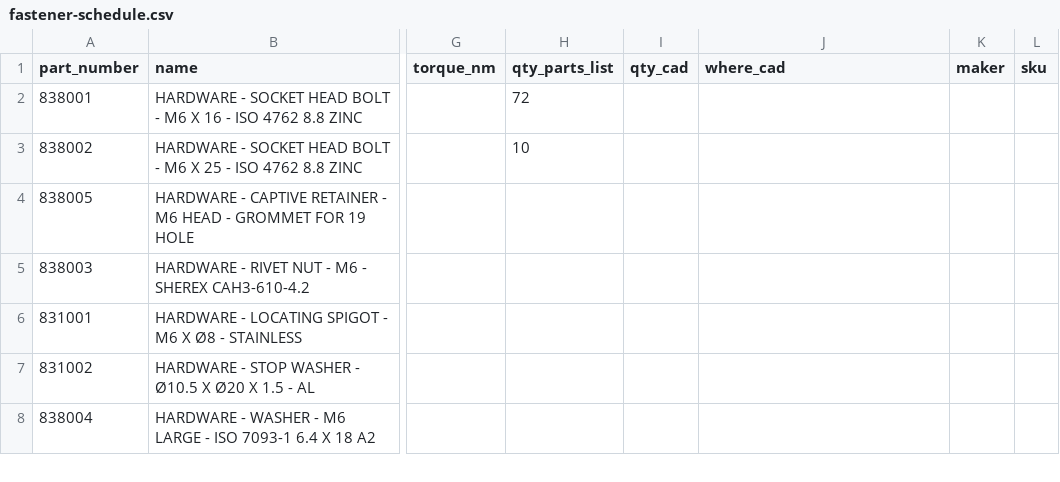
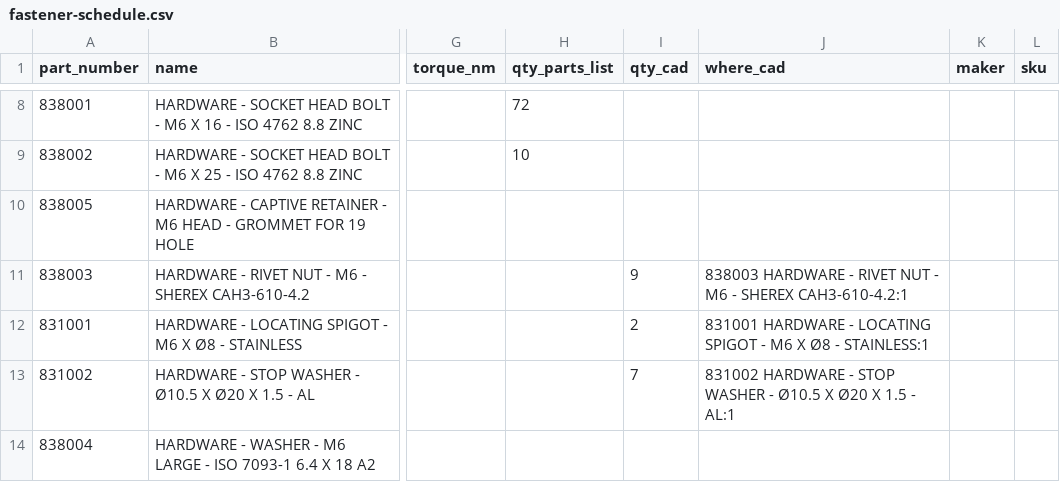
Before and after one commit to autonomous-ai/spaceship, a CSV file: v2/04-Checks/fastener-schedule.csv, drawn as a sheet; only a part is shown, gaps mark what is left out; addresses are those after the commit; the diff covers the shown part only; the diff names each change by its address in the sheet, - before the commit and + after, or states it on an @@ line.

```diff
--- a/v2/04-Checks/fastener-schedule.csv
+++ b/v2/04-Checks/fastener-schedule.csv
-I11 (qty_cad): (empty)
+I11 (qty_cad): 9
-J11 (where_cad): (empty)
+J11 (where_cad): 838003 HARDWARE - RIVET NUT - M6 - SHEREX CAH3-610-4.2:1
-I12 (qty_cad): (empty)
+I12 (qty_cad): 2
-J12 (where_cad): (empty)
+J12 (where_cad): 831001 HARDWARE - LOCATING SPIGOT - M6 X Ø8 - STAINLESS:1
-I13 (qty_cad): (empty)
+I13 (qty_cad): 7
-J13 (where_cad): (empty)
+J13 (where_cad): 831002 HARDWARE - STOP WASHER - Ø10.5 X Ø20 X 1.5 - AL:1
```
Also changed, not shown: 6 added rows elsewhere in this file, 4 other files.
